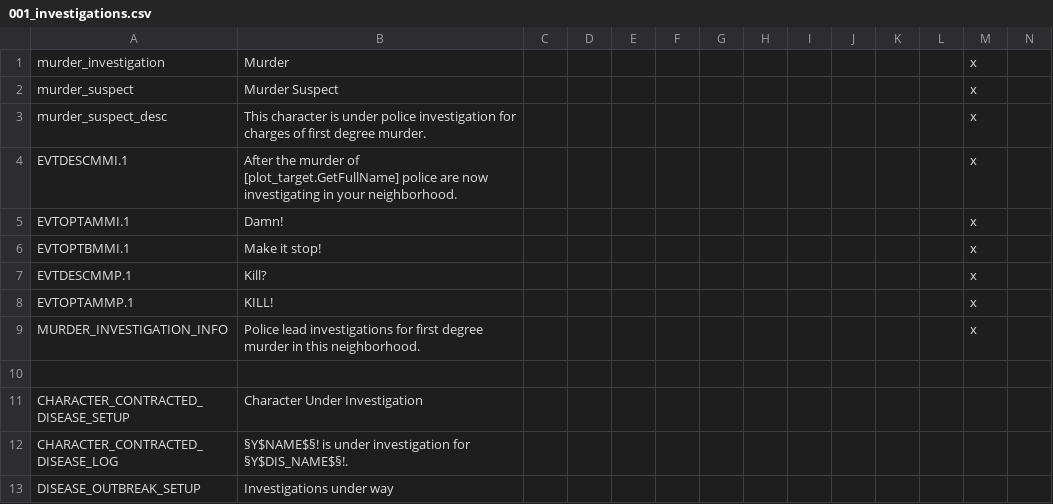
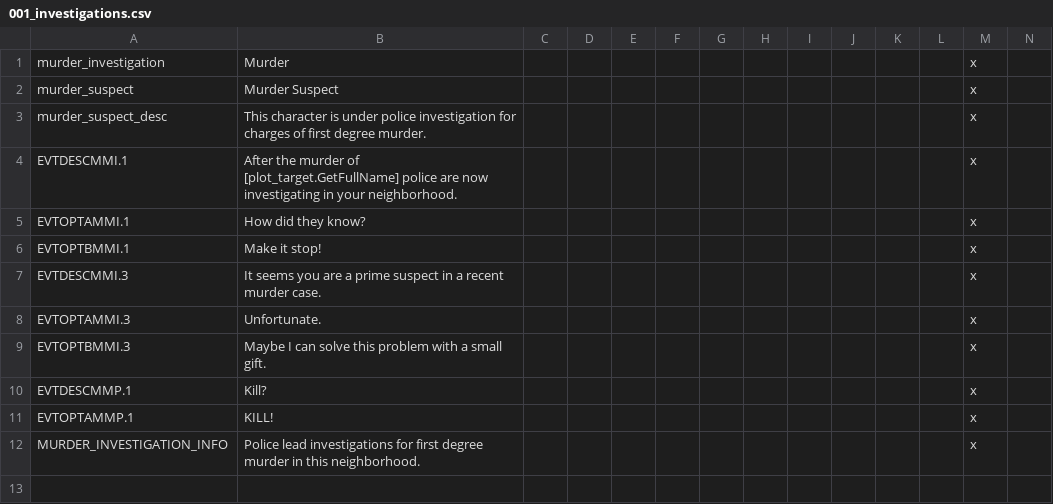
Before and after one commit to BetelgeuseBen/organizedcrime-b, a CSV file: localisation/001_investigations.csv, drawn as a sheet; only a part is shown; the shorter side is filled out with more unchanged rows; rows hold the shown columns only; the diff names each change by its address in the sheet, - before the commit and + after, or states it on an @@ line.

Commit message:
Vb0.3.1: Buildings, Tech, Investigation, Offmap
Changelog Vb0.3.1:

- Buildings
	-> Added Store, Restaurant, Bar and Butcher Shop buildings to castle holdings
	-> Added Speakeasy (during prohibition) and Gambling Hall for illegal religions
	-> Added upper/lower class restaurant and cooling chamber building upgrades
	-> Added Landfill and Construction Company buildings to city holdings
	-> Added Social Club and Community Hall buildings to temple holdings
	-> Added secret shooting range and secret boxing club upgrades
- Added decisions disregard_industry_regulations and abide_by_industry_regulations
	-> Added disregarding_industry_regulations holding modifier
- Changed Dirty Money to Influence and removed Dirty Money mechanics
	-> Piety now represents influence within the community
- Renamed Tech Groups and economic and culture techs
- Adjusted murder investigation intensity and added first event for investigation event chain
- Added TaterTot's portrait graphics (credit to TaterTot, missing properties)
- Added a federal government offmap power stub
- Fixed a few bugs and oddities

```diff
--- a/localisation/001_investigations.csv
+++ b/localisation/001_investigations.csv
-B5: Damn!
+B5: How did they know?
+row 7: EVTDESCMMI.3 | It seems you are a prime suspect in a recent murder case. |  |  |  |  |  |  |  |  |  |  | x
+row 8: EVTOPTAMMI.3 | Unfortunate. |  |  |  |  |  |  |  |  |  |  | x
+row 9: EVTOPTBMMI.3 | Maybe I can solve this problem with a small gift. |  |  |  |  |  |  |  |  |  |  | x
```
Also changed, not shown: localisation/001_general_loc.csv, 42 other files.
